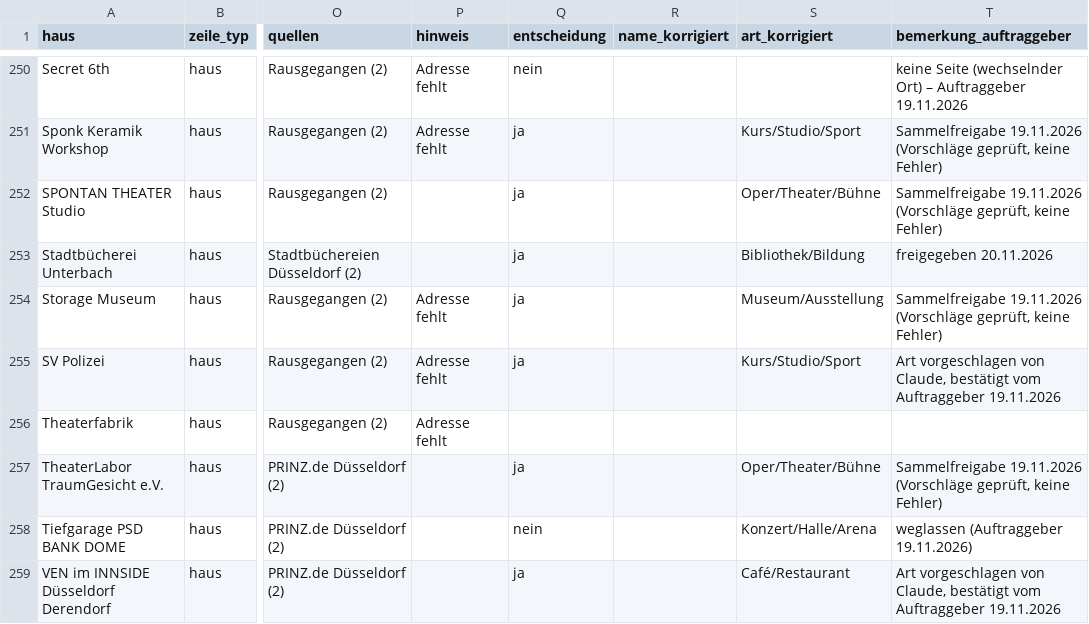
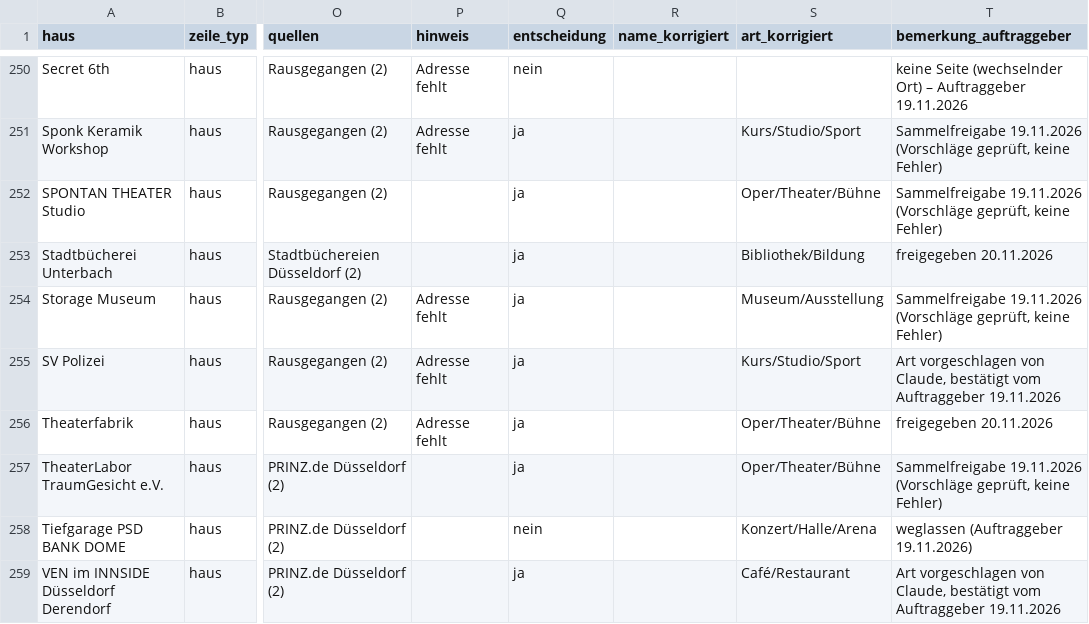
Before and after one commit to YannickFetsch89/dda, a CSV file: data/spielstaetten/kandidaten.csv, drawn as a sheet; only a part is shown, gaps mark what is left out; the diff covers the shown part only; the diff names each change by its address in the sheet, - before the commit and + after, or states it on an @@ line.

```diff
--- a/data/spielstaetten/kandidaten.csv
+++ b/data/spielstaetten/kandidaten.csv
-Q256 (entscheidung): (empty)
+Q256 (entscheidung): ja
-S256 (art_korrigiert): (empty)
+S256 (art_korrigiert): Oper/Theater/Bühne
-T256 (bemerkung_auftraggeber): (empty)
+T256 (bemerkung_auftraggeber): freigegeben 20.11.2026
```
Also changed, not shown: 18 edited cells elsewhere in this file, 5 other files.
